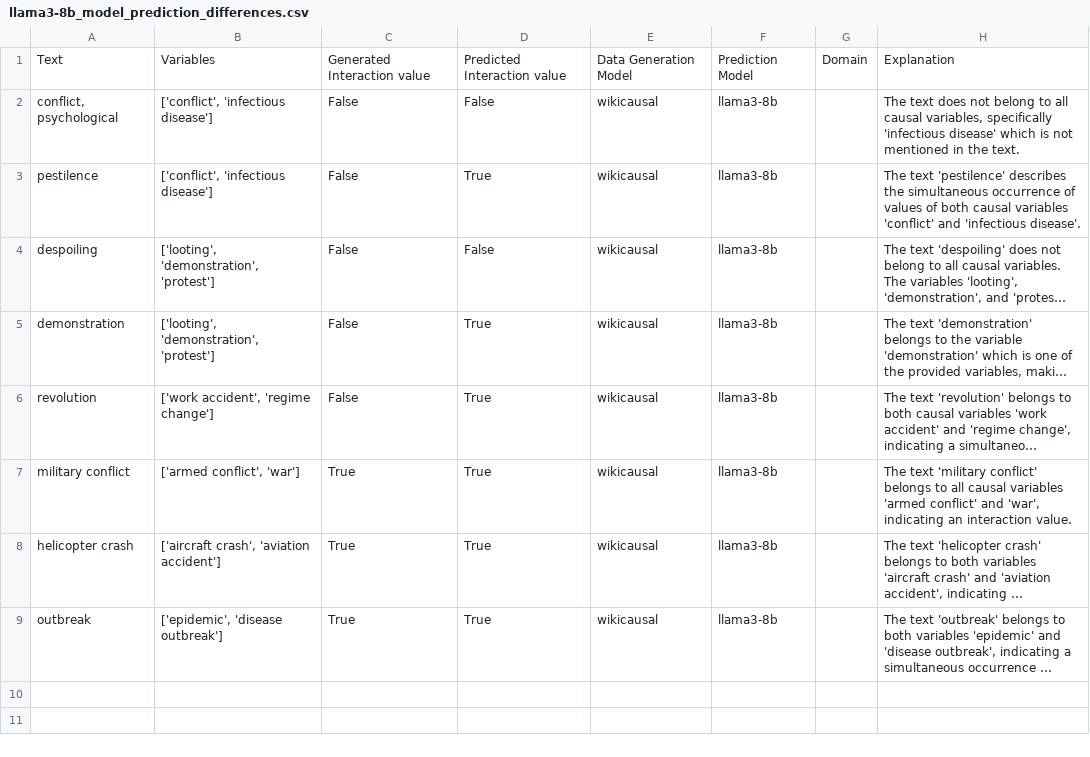
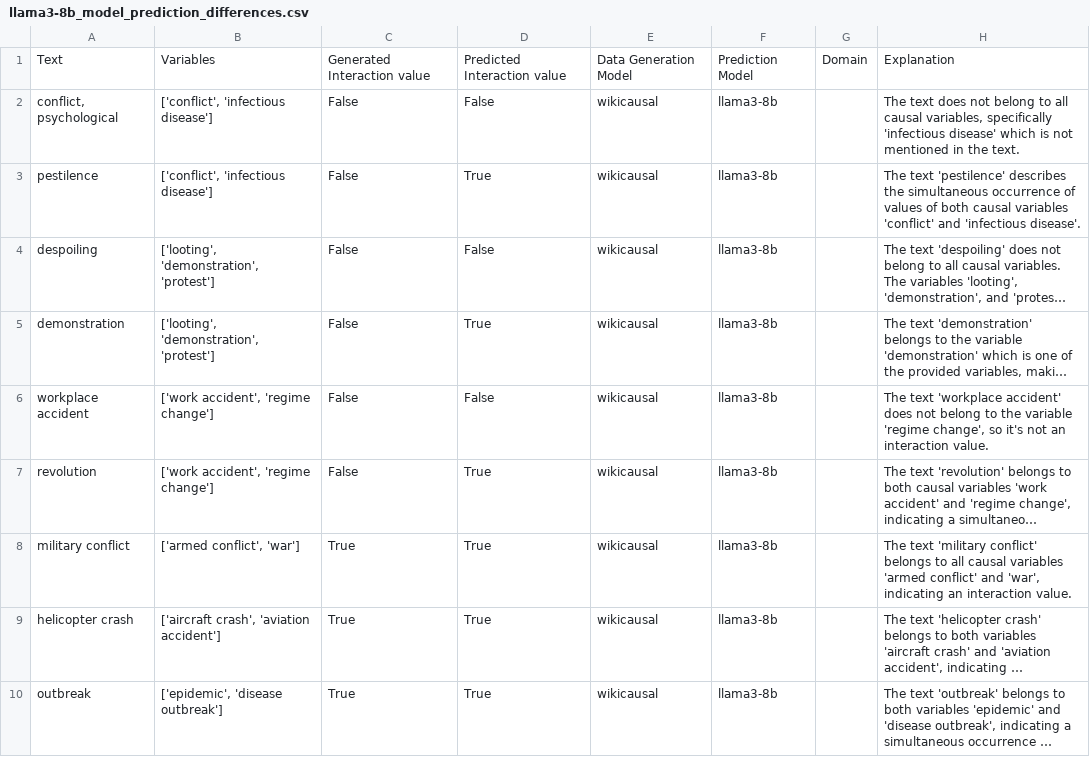
Before and after one commit to HoussamRazouk/Evaluating-Large-Language-Models-for-Causal-Modeling, a CSV file: data/wikicausal/test CMR2/llama3-8b_model_prediction_differences.csv, drawn as a sheet; long unchanged cells end in …; the diff names each change by its address in the sheet, - before the commit and + after, or states it on an @@ line.

```diff
--- a/data/wikicausal/test CMR2/llama3-8b_model_prediction_differences.csv
+++ b/data/wikicausal/test CMR2/llama3-8b_model_prediction_differences.csv
+row 6: workplace accident | ['work accident', 'regime change'] | False | False | wikicausal | llama3-8b |  | The text 'workplace accident' does not belong to the variable 'regime change', so it's not an interaction value.
```
Also changed, not shown: data/wikicausal/test CMR2/mixtral-8x7b-instruct_model_prediction_differences.csv, 14 other files.
